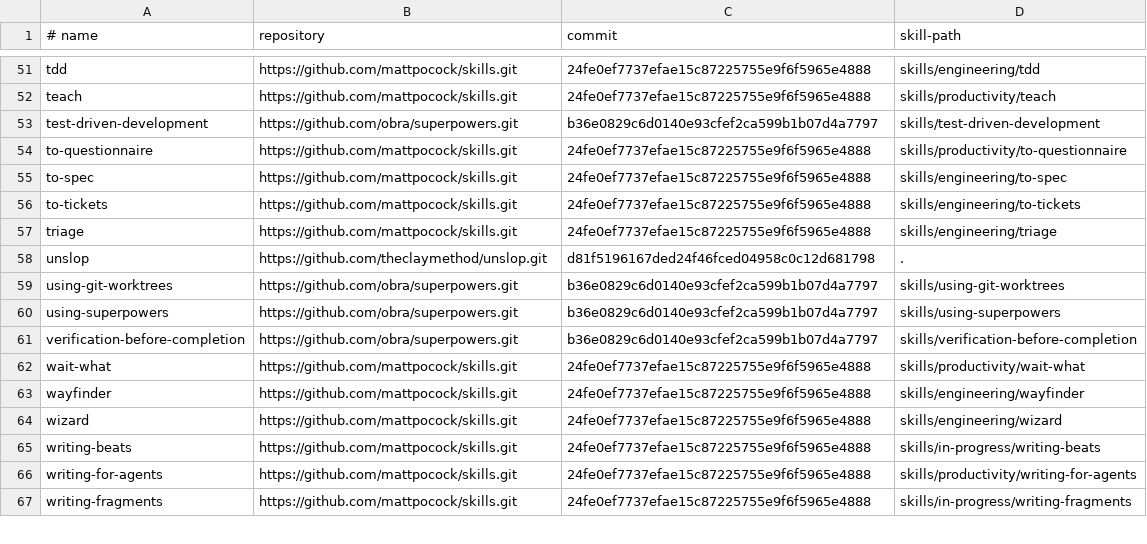
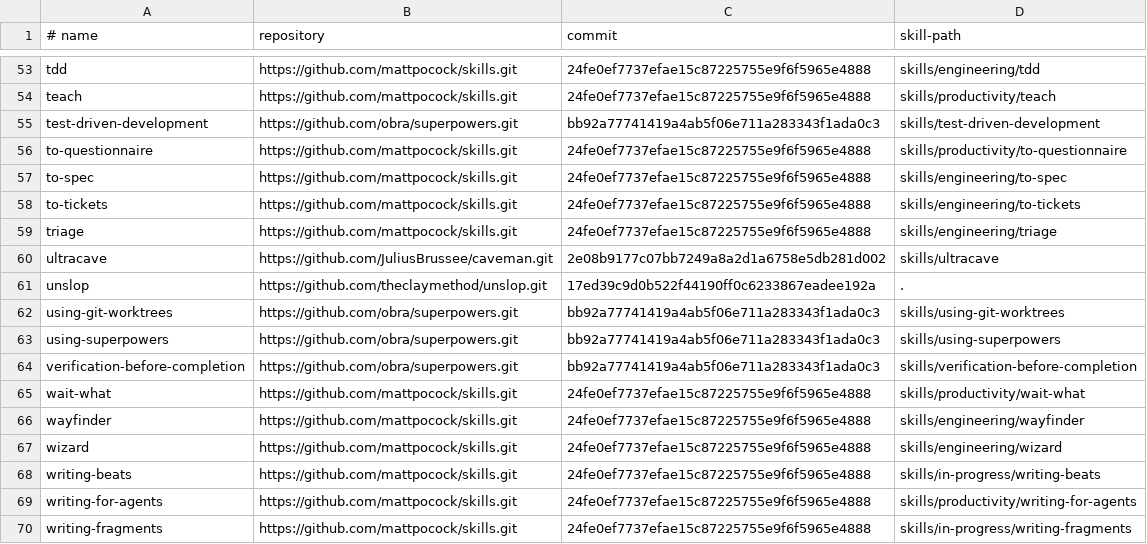
Before and after one commit to skunklabs-uk/codex-skills, a TSV file: config/global-skill-upstreams.tsv, drawn as a sheet; only a part is shown, gaps mark what is left out; the diff covers the shown part only.

Commit message:
chore(skills): update remaining upstream families and SEO

```diff
--- a/config/global-skill-upstreams.tsv
+++ b/config/global-skill-upstreams.tsv
@@ -52,3 +54,3 @@ tdd	https://github.com/mattpocock/skills.git	24fe0ef7737efae15c87225755e9f6f5965
 teach	https://github.com/mattpocock/skills.git	24fe0ef7737efae15c87225755e9f6f5965e4888	skills/productivity/teach
-test-driven-development	https://github.com/obra/superpowers.git	b36e0829c6d0140e93cfef2ca599b1b07d4a7797	skills/test-driven-development
+test-driven-development	https://github.com/obra/superpowers.git	bb92a77741419a4ab5f06e711a283343f1ada0c3	skills/test-driven-development
 to-questionnaire	https://github.com/mattpocock/skills.git	24fe0ef7737efae15c87225755e9f6f5965e4888	skills/productivity/to-questionnaire
@@ -57,6 +59,7 @@ to-tickets	https://github.com/mattpocock/skills.git	24fe0ef7737efae15c87225755e9
 triage	https://github.com/mattpocock/skills.git	24fe0ef7737efae15c87225755e9f6f5965e4888	skills/engineering/triage
-unslop	https://github.com/theclaymethod/unslop.git	d81f5196167ded24f46fced04958c0c12d681798	.
-using-git-worktrees	https://github.com/obra/superpowers.git	b36e0829c6d0140e93cfef2ca599b1b07d4a7797	skills/using-git-worktrees
-using-superpowers	https://github.com/obra/superpowers.git	b36e0829c6d0140e93cfef2ca599b1b07d4a7797	skills/using-superpowers
-verification-before-completion	https://github.com/obra/superpowers.git	b36e0829c6d0140e93cfef2ca599b1b07d4a7797	skills/verification-before-completion
+ultracave	https://github.com/JuliusBrussee/caveman.git	2e08b9177c07bb7249a8a2d1a6758e5db281d002	skills/ultracave
+unslop	https://github.com/theclaymethod/unslop.git	17ed39c9d0b522f44190ff0c6233867eadee192a	.
+using-git-worktrees	https://github.com/obra/superpowers.git	bb92a77741419a4ab5f06e711a283343f1ada0c3	skills/using-git-worktrees
+using-superpowers	https://github.com/obra/superpowers.git	bb92a77741419a4ab5f06e711a283343f1ada0c3	skills/using-superpowers
+verification-before-completion	https://github.com/obra/superpowers.git	bb92a77741419a4ab5f06e711a283343f1ada0c3	skills/verification-before-completion
 wait-what	https://github.com/mattpocock/skills.git	24fe0ef7737efae15c87225755e9f6f5965e4888	skills/productivity/wait-what
```
Also changed, not shown: 2 added rows and 25 edited cells elsewhere in this file, 8 other files.
